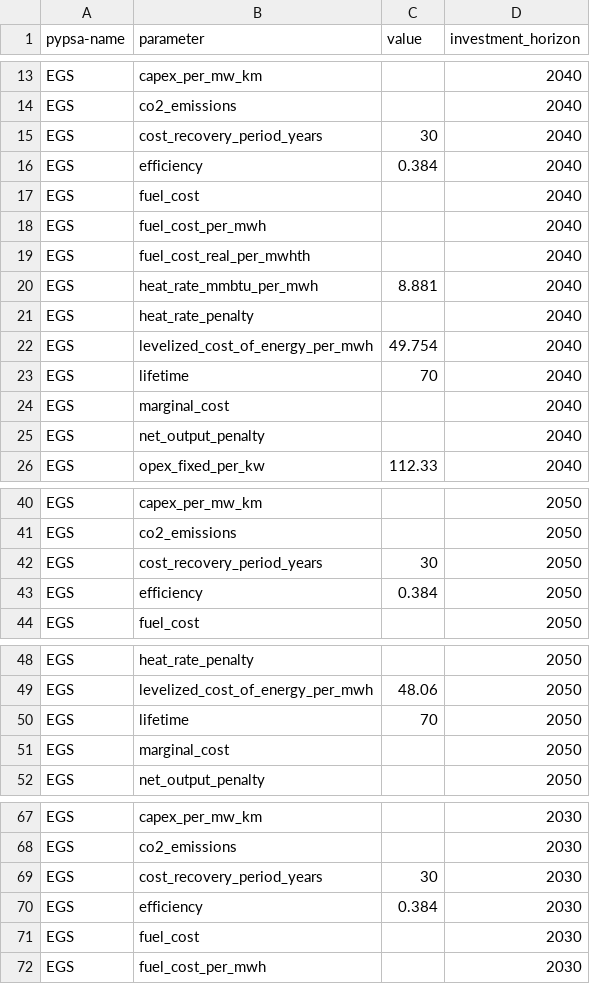
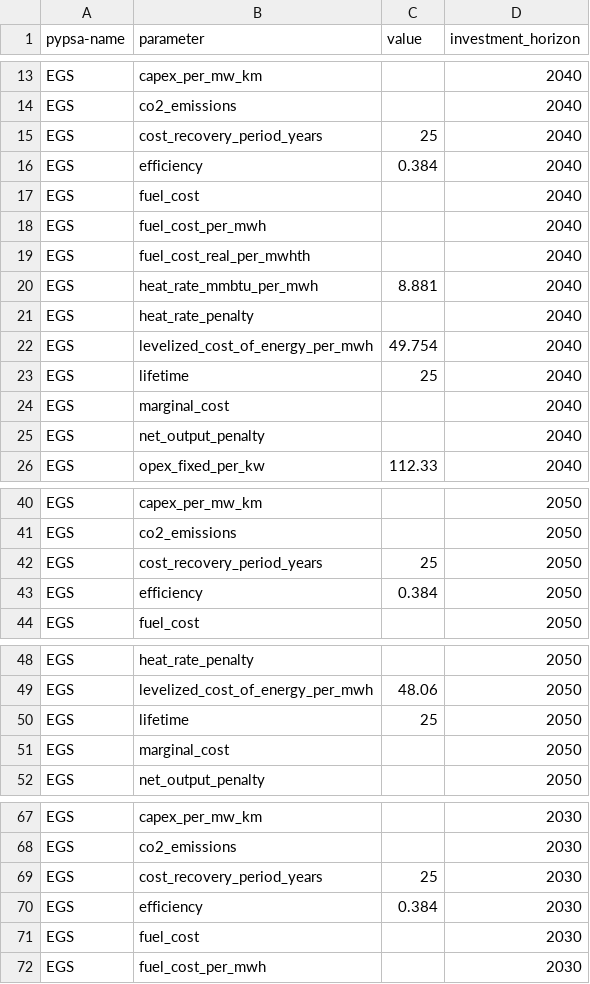
Before and after one commit to PyPSA/pypsa-usa, a CSV file: workflow/repo_data/costs/egs_costs.csv, drawn as a sheet; only a part is shown, gaps mark what is left out; the diff covers the shown part only.

```diff
--- a/workflow/repo_data/costs/egs_costs.csv
+++ b/workflow/repo_data/costs/egs_costs.csv
@@ -14,3 +14,3 @@ EGS,capex_per_mw_km,,2040
 EGS,co2_emissions,,2040
-EGS,cost_recovery_period_years,30,2040
+EGS,cost_recovery_period_years,25,2040
 EGS,efficiency,0.384,2040
@@ -22,3 +22,3 @@ EGS,heat_rate_penalty,,2040
 EGS,levelized_cost_of_energy_per_mwh,49.754,2040
-EGS,lifetime,70,2040
+EGS,lifetime,25,2040
 EGS,marginal_cost,,2040
@@ -41,3 +41,3 @@ EGS,capex_per_mw_km,,2050
 EGS,co2_emissions,,2050
-EGS,cost_recovery_period_years,30,2050
+EGS,cost_recovery_period_years,25,2050
 EGS,efficiency,0.384,2050
@@ -49,3 +49,3 @@ EGS,heat_rate_penalty,,2050
 EGS,levelized_cost_of_energy_per_mwh,48.06,2050
-EGS,lifetime,70,2050
+EGS,lifetime,25,2050
 EGS,marginal_cost,,2050
@@ -68,3 +68,3 @@ EGS,capex_per_mw_km,,2030
 EGS,co2_emissions,,2030
-EGS,cost_recovery_period_years,30,2030
+EGS,cost_recovery_period_years,25,2030
 EGS,efficiency,0.384,2030
```
Also changed, not shown: 1 edited cell elsewhere in this file, 2 other files.
